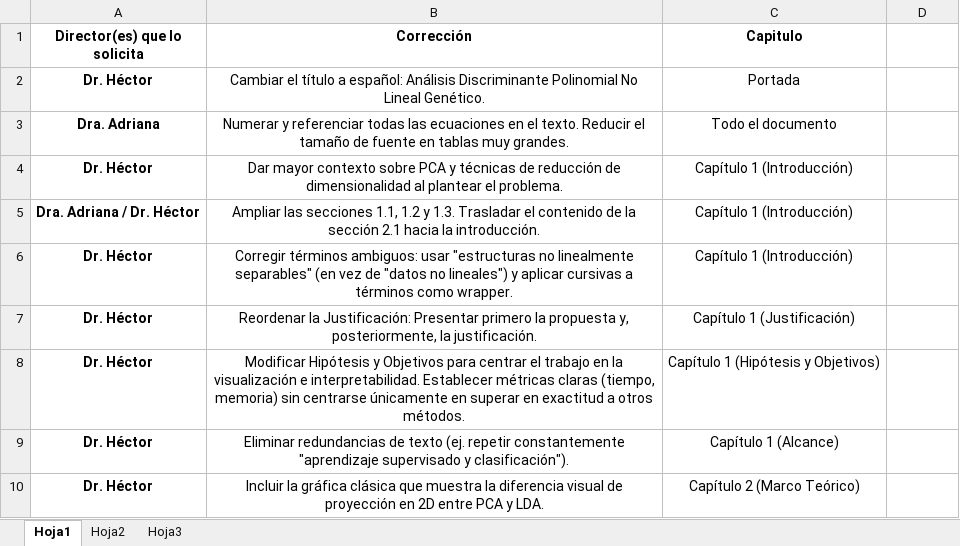
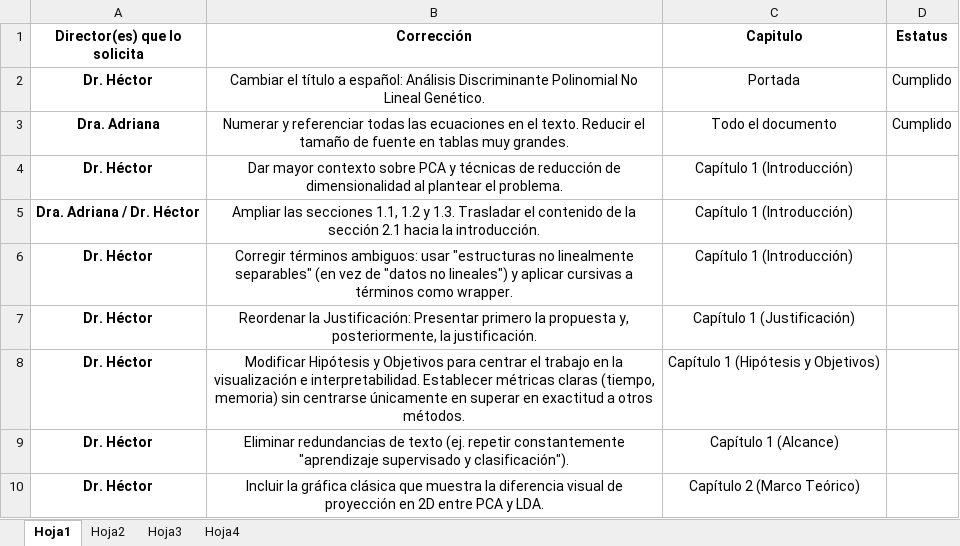
Before and after one commit to poface64/GNLPDA, an Excel workbook: CORRECCIONES TESIS AGOSTO 2026/CONTROL DE CORRECCIONES.xlsx, sheet Hoja1, drawn as a sheet; only a part is shown; values as stored, in another font and other column widths than the file's, no borders; conditional formats not drawn; the diff names each change by its address in the sheet, - before the commit and + after, or states it on an @@ line.

```diff
--- a/CORRECCIONES TESIS AGOSTO 2026/CONTROL DE CORRECCIONES.xlsx (sheet Hoja1)
+++ b/CORRECCIONES TESIS AGOSTO 2026/CONTROL DE CORRECCIONES.xlsx (sheet Hoja1)
+sheet tab: Hoja4
-D1: (empty)
+D1: Estatus
-D2:D3 (Estatus): (empty)
+D2:D3 (Estatus): Cumplido
```
Also changed, not shown: 13 other files.
